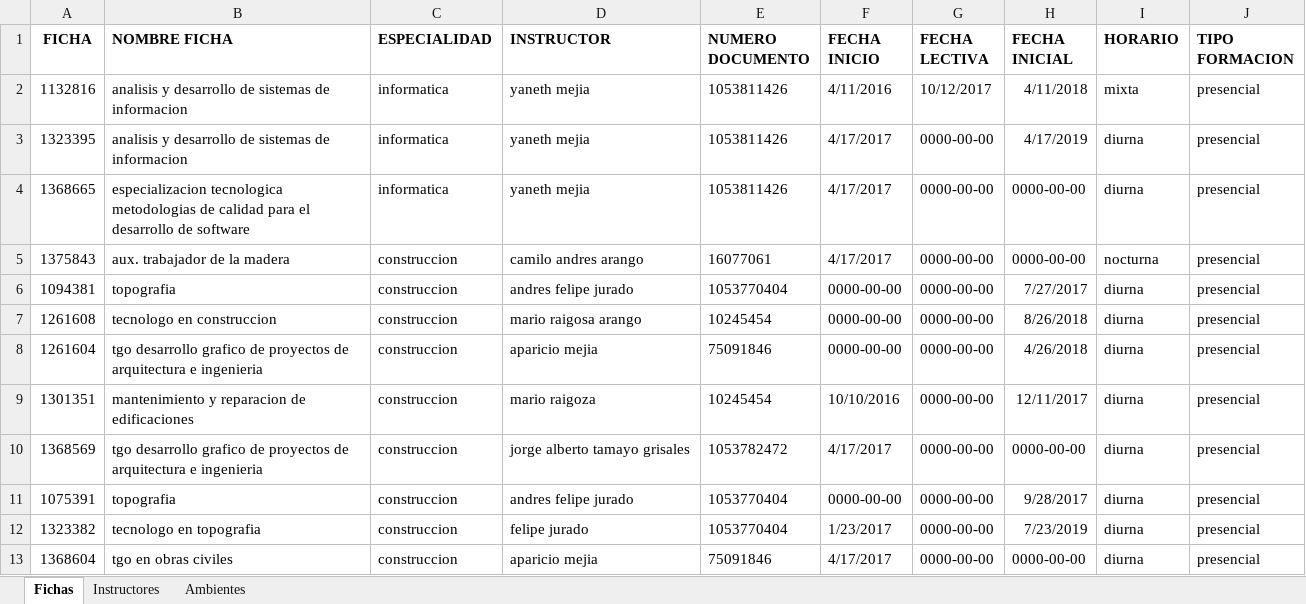
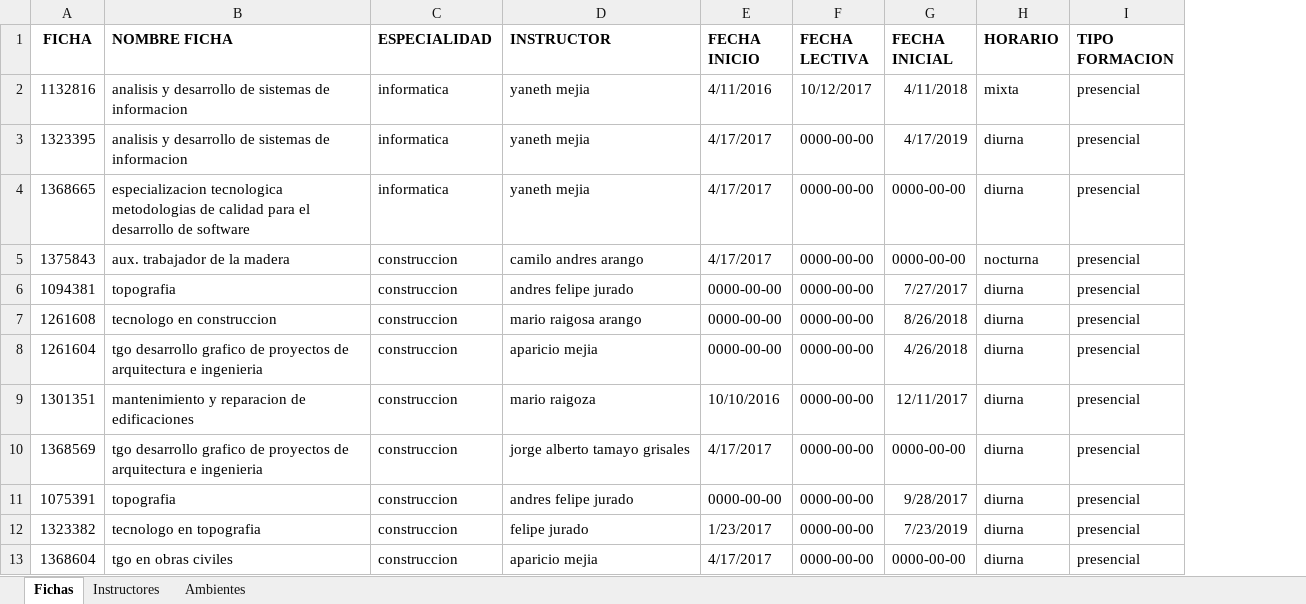
Before and after one commit to carincon93/almacen, an Excel workbook: Libro1 - Terminado.xlsx, sheet Fichas, drawn as a sheet; only a part is shown; values as stored, in another font and other column widths than the file's, no borders; the diff names each change by its address in the sheet, - before the commit and + after, or states it on an @@ line.

```diff
--- a/Libro1 - Terminado.xlsx (sheet Fichas)
+++ b/Libro1 - Terminado.xlsx (sheet Fichas)
-column E (NUMERO DOCUMENTO), rows 2-13: 1053811426 | 1053811426 | 1053811426 | 16077061 | 1053770404 | 10245454 | 75091846 | 10245454 | 1053782472 | 1053770404 | 1053770404 | 75091846
```
Also changed, not shown: 9 other files.
